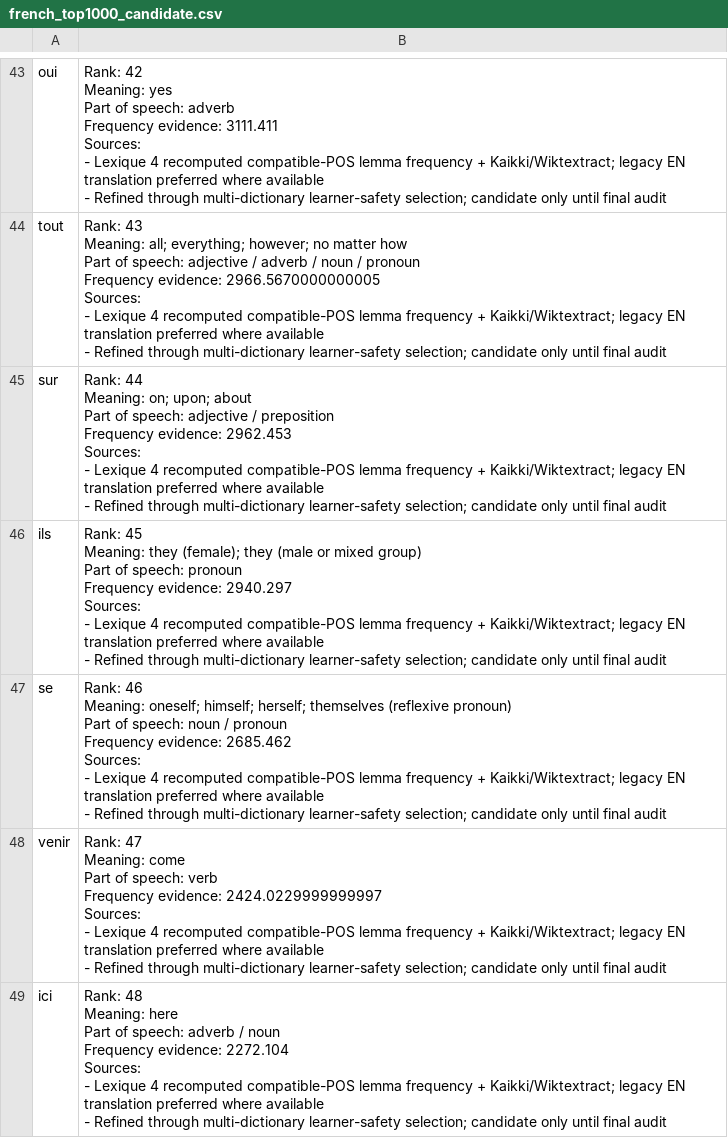
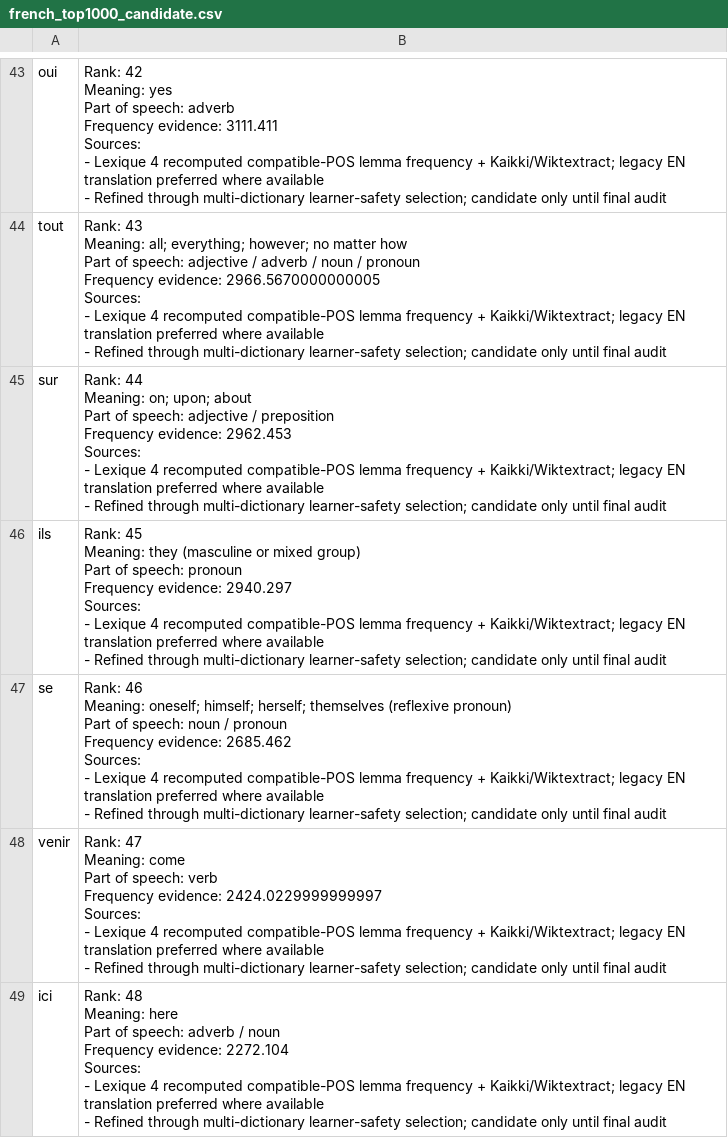
Before and after one commit to ualispublishing/learning, a CSV file: audit/french_top1000_candidate.csv, drawn as a sheet; only a part is shown, gaps mark what is left out; the diff covers the shown part only.

```diff
--- a/audit/french_top1000_candidate.csv
+++ b/audit/french_top1000_candidate.csv
@@ -485,13 +485,13 @@ Sources:
 - Refined through multi-dictionary learner-safety selection; candidate only until final audit"
-ils,"Rank: 45
-
-Meaning: they (female); they (male or mixed group)
-
-Part of speech: pronoun
-
-Frequency evidence: 2940.297
-
-Sources:
-- Lexique 4 recomputed compatible-POS lemma frequency + Kaikki/Wiktextract; legacy EN translation preferred where available
-- Refined through multi-dictionary learner-safety selection; candidate only until final audit"
+ils,"Rank: 45
+
+Meaning: they (masculine or mixed group)
+
+Part of speech: pronoun
+
+Frequency evidence: 2940.297
+
+Sources:
+- Lexique 4 recomputed compatible-POS lemma frequency + Kaikki/Wiktextract; legacy EN translation preferred where available
+- Refined through multi-dictionary learner-safety selection; candidate only until final audit"
 se,"Rank: 46
```
Also changed, not shown: 30 edited cells elsewhere in this file, audit/french_core1000_candidate_evidence.csv, audit/french_core1000_semantic_audit.csv, 9 other files.
